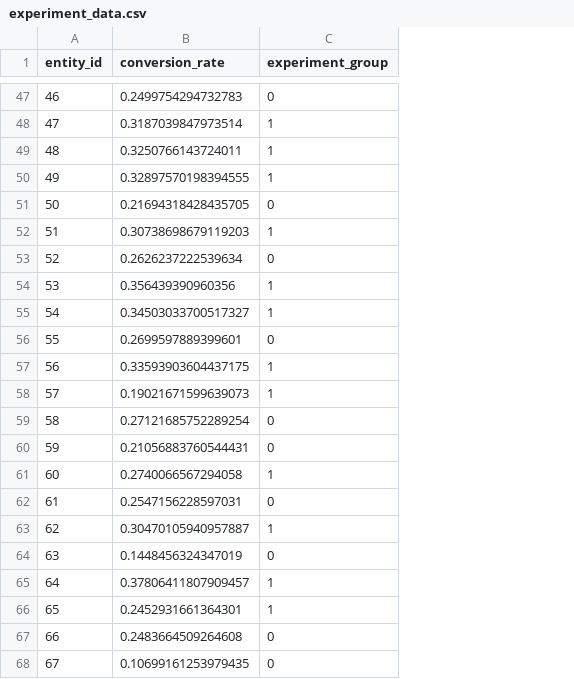
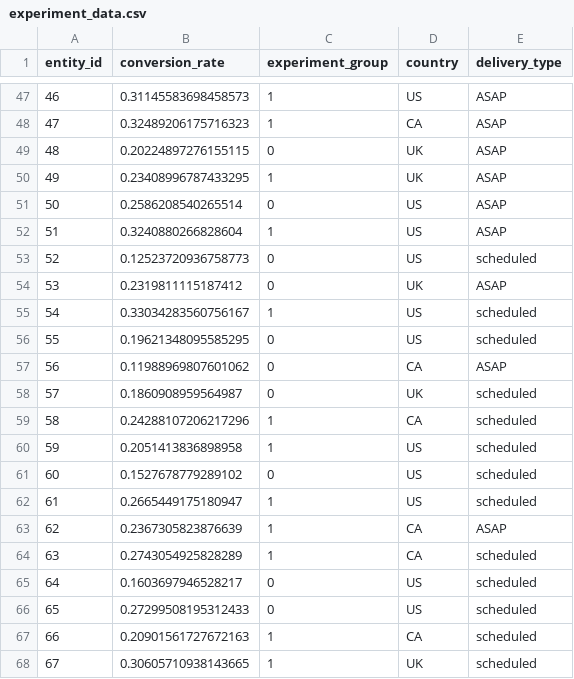
Before and after one commit to jasmine-ab-tea/lang, a CSV file: smart_ds/experiment_data.csv, drawn as a sheet; only a part is shown, gaps mark what is left out; the diff covers the shown part only; the diff names each change by its address in the sheet, - before the commit and + after, or states it on an @@ line.

```diff
--- a/smart_ds/experiment_data.csv
+++ b/smart_ds/experiment_data.csv
+column D (country), rows 47-68: US | CA | UK | UK | US | US | US | UK | US | US | CA | UK | CA | US | US | US | CA | CA | US | US | CA | UK
+column E (delivery_type), rows 47-68: ASAP | ASAP | ASAP | ASAP | ASAP | ASAP | scheduled | ASAP | scheduled | scheduled | ASAP | scheduled | scheduled | scheduled | scheduled | scheduled | ASAP | scheduled | scheduled | scheduled | scheduled | scheduled
-B47 (conversion_rate): 0.2499754294732783
+B47 (conversion_rate): 0.31145583698458573
-C47 (experiment_group): 0
+C47 (experiment_group): 1
-B48 (conversion_rate): 0.3187039847973514
+B48 (conversion_rate): 0.32489206175716323
-B49 (conversion_rate): 0.3250766143724011
+B49 (conversion_rate): 0.20224897276155115
-C49 (experiment_group): 1
+C49 (experiment_group): 0
-B50 (conversion_rate): 0.32897570198394555
+B50 (conversion_rate): 0.23408996787433295
-B51 (conversion_rate): 0.21694318428435705
+B51 (conversion_rate): 0.2586208540265514
-B52 (conversion_rate): 0.30738698679119203
+B52 (conversion_rate): 0.3240880266828604
-B53 (conversion_rate): 0.2626237222539634
+B53 (conversion_rate): 0.12523720936758773
-B54 (conversion_rate): 0.356439390960356
+B54 (conversion_rate): 0.2319811115187412
-C54 (experiment_group): 1
+C54 (experiment_group): 0
-B55 (conversion_rate): 0.34503033700517327
+B55 (conversion_rate): 0.33034283560756167
-B56 (conversion_rate): 0.2699597889399601
+B56 (conversion_rate): 0.19621348095585295
-B57 (conversion_rate): 0.33593903604437175
+B57 (conversion_rate): 0.11988969807601062
-C57:C58 (experiment_group): 1
+C57:C58 (experiment_group): 0
-B58 (conversion_rate): 0.19021671599639073
+B58 (conversion_rate): 0.1860908959564987
-B59 (conversion_rate): 0.27121685752289254
+B59 (conversion_rate): 0.24288107206217296
-C59:C60 (experiment_group): 0
+C59:C60 (experiment_group): 1
-B60 (conversion_rate): 0.21056883760544431
+B60 (conversion_rate): 0.2051413836898958
-B61 (conversion_rate): 0.2740066567294058
+B61 (conversion_rate): 0.1527678779289102
-C61 (experiment_group): 1
+C61 (experiment_group): 0
-B62 (conversion_rate): 0.2547156228597031
+B62 (conversion_rate): 0.2665449175180947
-C62 (experiment_group): 0
+C62 (experiment_group): 1
-B63 (conversion_rate): 0.30470105940957887
+B63 (conversion_rate): 0.2367305823876639
-B64 (conversion_rate): 0.1448456324347019
+B64 (conversion_rate): 0.2743054925828289
-C64 (experiment_group): 0
+C64 (experiment_group): 1
-B65 (conversion_rate): 0.37806411807909457
+B65 (conversion_rate): 0.1603697946528217
-C65:C66 (experiment_group): 1
+C65:C66 (experiment_group): 0
-B66 (conversion_rate): 0.2452931661364301
+B66 (conversion_rate): 0.27299508195312433
-B67 (conversion_rate): 0.2483664509264608
+B67 (conversion_rate): 0.20901561727672163
-C67:C68 (experiment_group): 0
+C67:C68 (experiment_group): 1
-B68 (conversion_rate): 0.10699161253979435
+B68 (conversion_rate): 0.30605710938143665
```
Also changed, not shown: 119 edited cells elsewhere in this file, 8 other files.
